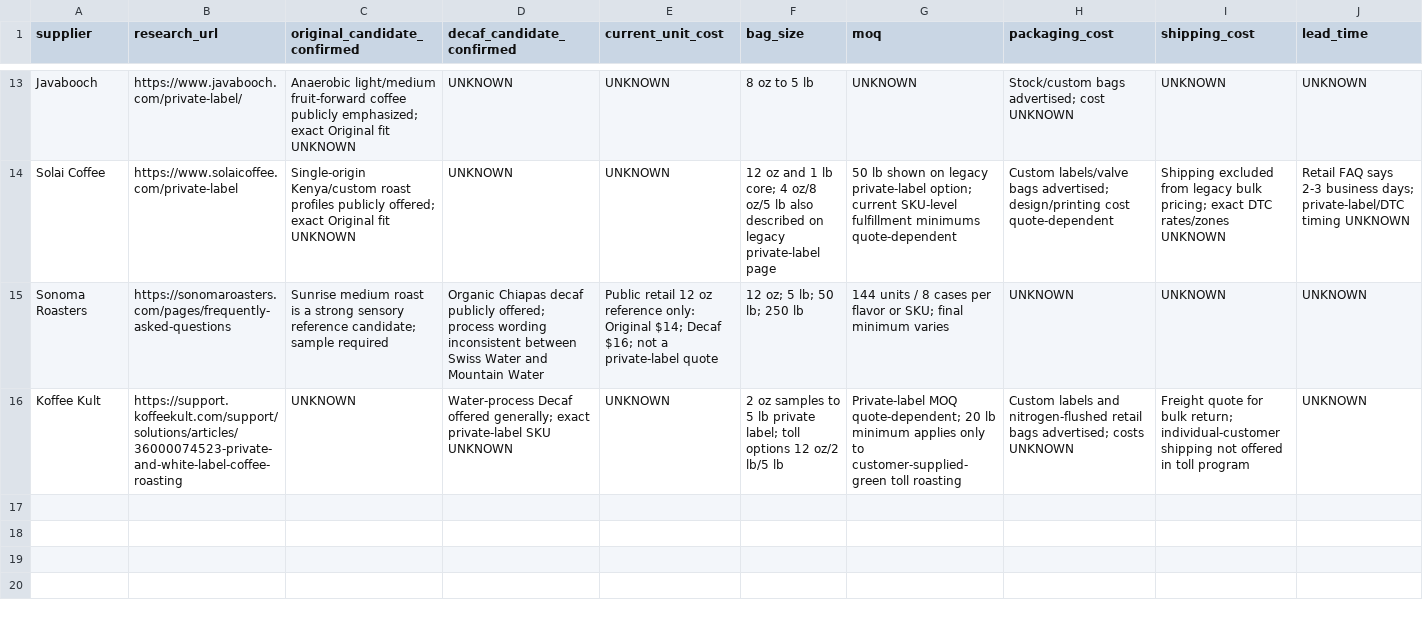
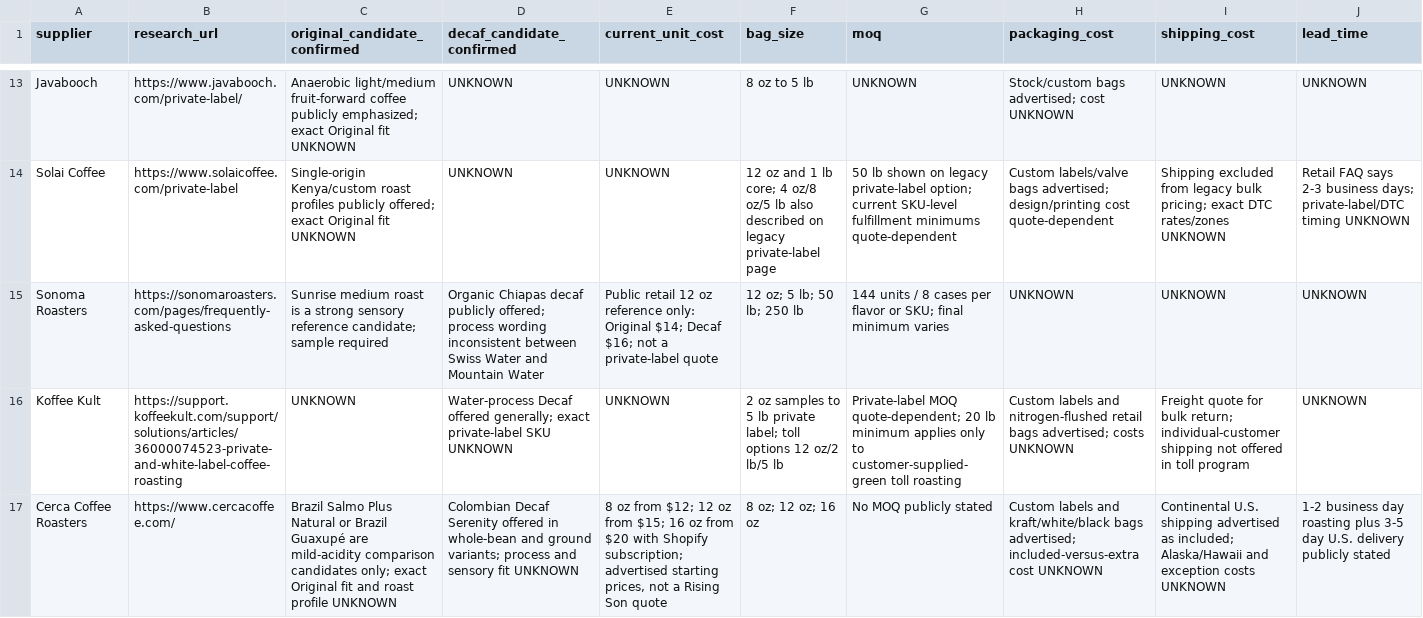
Before and after one commit to therisingsoncoffee/therisingsoncoffee.com, a CSV file: docs/supplier-outreach-tracker.csv, drawn as a sheet; only a part is shown, gaps mark what is left out; rows hold the shown columns only; the diff names each change by its address in the sheet, - before the commit and + after, or states it on an @@ line.

Commit message:
Add Cerca Coffee to supplier tracker

```diff
--- a/docs/supplier-outreach-tracker.csv
+++ b/docs/supplier-outreach-tracker.csv
+row 17: Cerca Coffee Roasters | https://www.cercacoffee.com/ | Brazil Salmo Plus Natural or Brazil Guaxupé are mild-acidity comparison candidates only; exact Original fit and roast profile UNKNOWN | Colombian Decaf Serenity offered in whole-bean and ground variants; process and sensory fit UNKNOWN | 8 oz from $12; 12 oz from $15; 16 oz from $20 with Shopify subscription; advertised starting prices, not a Rising Son quote | 8 oz; 12 oz; 16 oz | No MOQ publicly stated | Custom labels and kraft/white/black bags advertised; included-versus-extra cost UNKNOWN | Continental U.S. shipping advertised as included; Alaska/Hawaii and exception costs UNKNOWN | 1-2 business day roasting plus 3-5 day U.S. delivery publicly stated
```
